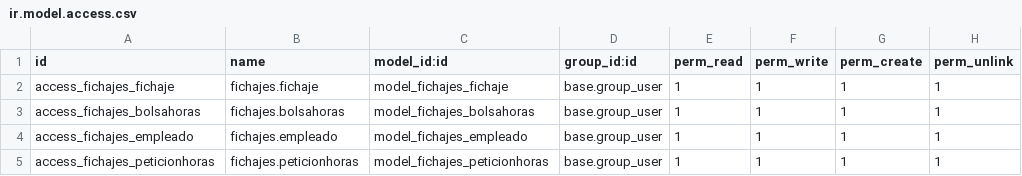
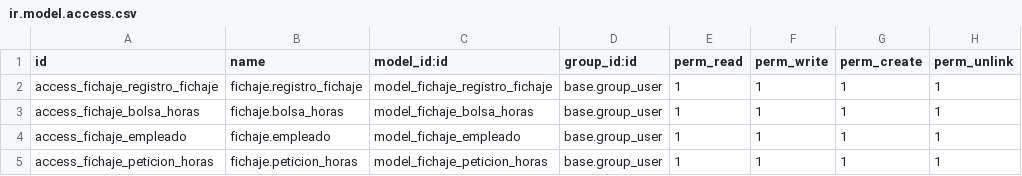
Before and after one commit to isabelmartiromeu/fichaje, a CSV file: security/ir.model.access.csv, drawn as a sheet.

```diff
--- a/security/ir.model.access.csv
+++ b/security/ir.model.access.csv
@@ -1,5 +1,5 @@
 id,name,model_id:id,group_id:id,perm_read,perm_write,perm_create,perm_unlink
-access_fichajes_fichaje,fichajes.fichaje,model_fichajes_fichaje,base.group_user,1,1,1,1
-access_fichajes_bolsahoras,fichajes.bolsahoras,model_fichajes_bolsahoras,base.group_user,1,1,1,1
-access_fichajes_empleado,fichajes.empleado,model_fichajes_empleado,base.group_user,1,1,1,1
-access_fichajes_peticionhoras,fichajes.peticionhoras,model_fichajes_peticionhoras,base.group_user,1,1,1,1
+access_fichaje_registro_fichaje,fichaje.registro_fichaje,model_fichaje_registro_fichaje,base.group_user,1,1,1,1
+access_fichaje_bolsa_horas,fichaje.bolsa_horas,model_fichaje_bolsa_horas,base.group_user,1,1,1,1
+access_fichaje_empleado,fichaje.empleado,model_fichaje_empleado,base.group_user,1,1,1,1
+access_fichaje_peticion_horas,fichaje.peticion_horas,model_fichaje_peticion_horas,base.group_user,1,1,1,1
```
Also changed, not shown: 12 other files.
